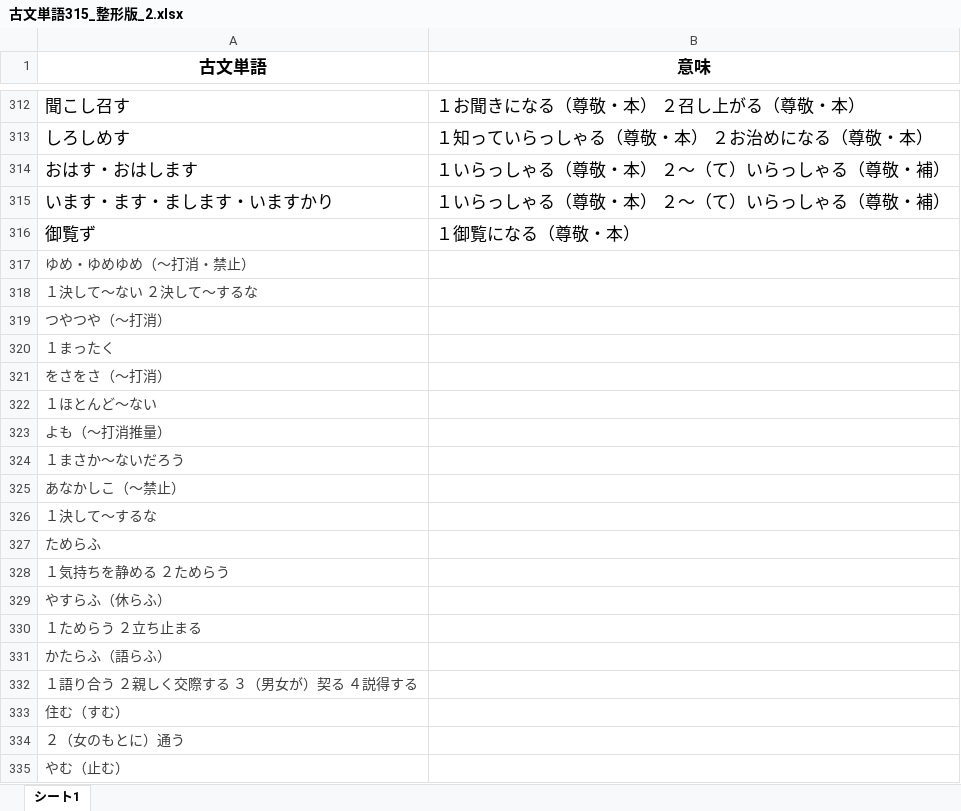
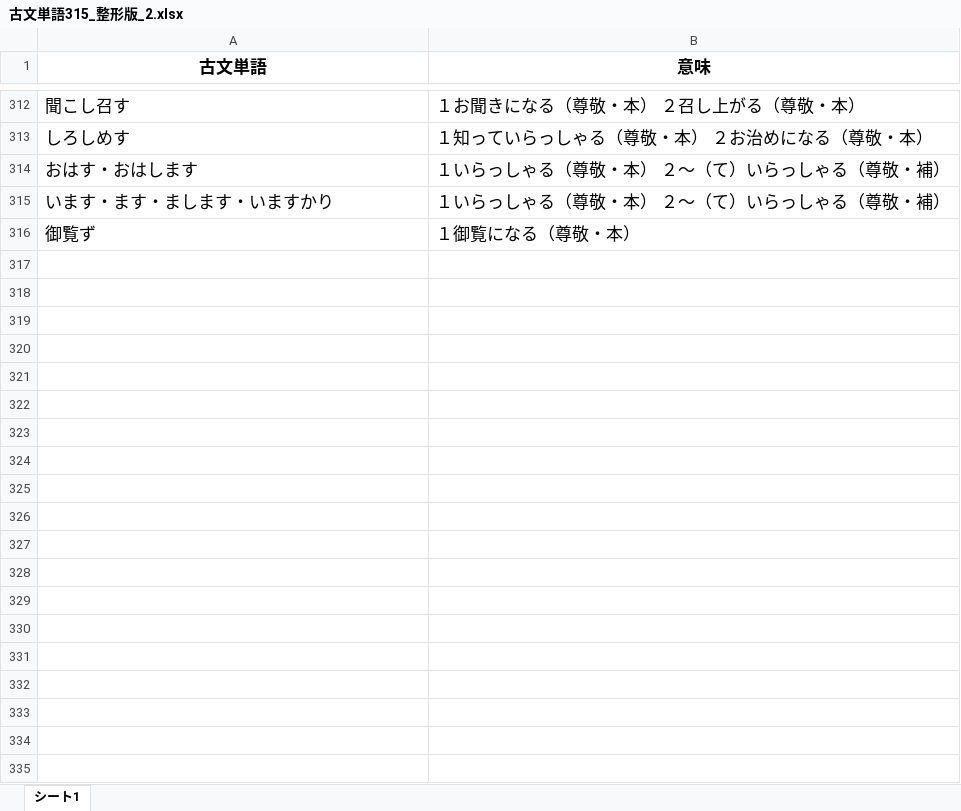
Before and after one commit to keiprogram/kobunntanngo, an Excel workbook: 古文単語315_整形版_2.xlsx, sheet シート1, drawn as a sheet; only a part is shown, gaps mark what is left out; values as stored, in another font and other column widths than the file's, no borders; charts and pictures not drawn; the diff covers the shown part only; the diff names each change by its address in the sheet, - before the commit and + after, or states it on an @@ line.

Commit message:
、l、

```diff
--- a/古文単語315_整形版_2.xlsx (sheet シート1)
+++ b/古文単語315_整形版_2.xlsx (sheet シート1)
-row 317: ゆめ・ゆめゆめ（〜打消・禁止）
-row 318: １決して〜ない ２決して〜するな
-row 319: つやつや（〜打消）
-row 320: １まったく
-row 321: をさをさ（〜打消）
-row 322: １ほとんど〜ない
-row 323: よも（〜打消推量）
-row 324: １まさか〜ないだろう
-row 325: あなかしこ（〜禁止）
-row 326: １決して〜するな
-row 327: ためらふ
-row 328: １気持ちを静める ２ためらう
-row 329: やすらふ（休らふ）
-row 330: １ためらう ２立ち止まる
-row 331: かたらふ（語らふ）
-row 332: １語り合う ２親しく交際する ３（男女が）契る ４説得する
-row 333: 住む（すむ）
-row 334: ２（女のもとに）通う
-row 335: やむ（止む）
```
Also changed, not shown: 295 removed rows elsewhere in this sheet.
